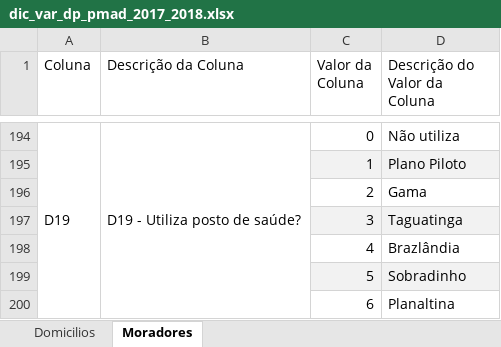
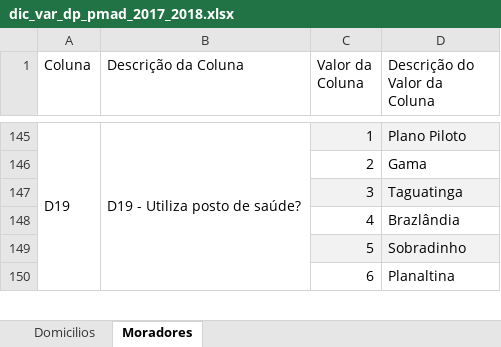
Before and after one commit to kidlulu/pmad_2018, an Excel workbook: dic_var_dp_pmad_2017_2018.xlsx, sheet Moradores, drawn as a sheet; only a part is shown, gaps mark what is left out; values as stored, in another font and other column widths than the file's, no borders; removed rows and columns are numbered as before the commit, all else as after; the diff covers the shown part only; the diff names each change by its address in the sheet, - before the commit and + after, or states it on an @@ line.

```diff
--- a/dic_var_dp_pmad_2017_2018.xlsx (sheet Moradores)
+++ b/dic_var_dp_pmad_2017_2018.xlsx (sheet Moradores)
-C145 (Valor da Coluna): 0
+C145 (Valor da Coluna): 1
-C145:D145 fill: none
+C145:D145 fill: #F2F2F2
-D145 (Descrição do Valor da Coluna): Não utiliza
+D145 (Descrição do Valor da Coluna): Plano Piloto
-row 195:  |  | 1 | Plano Piloto
```
Also changed, not shown: 49 removed rows and merged cells elsewhere in this sheet, sheet Domicilios, 4 other files.
